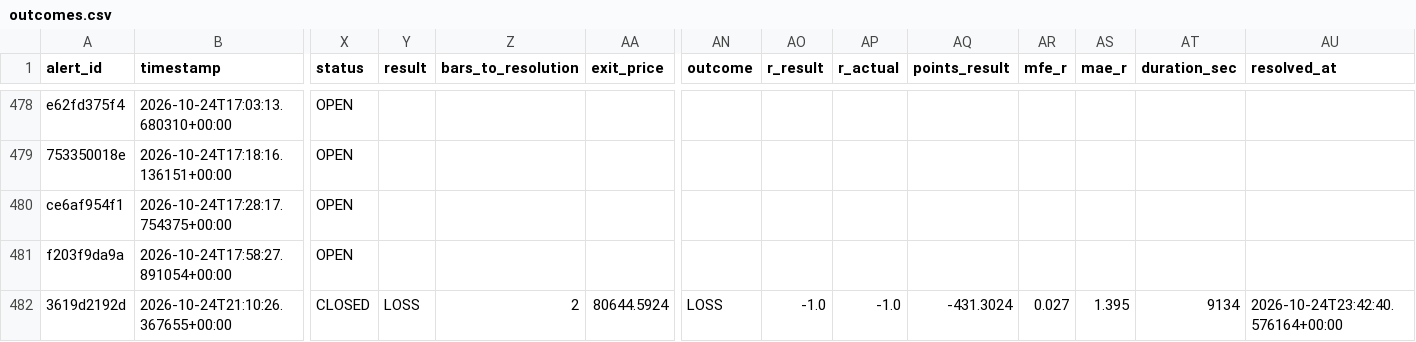
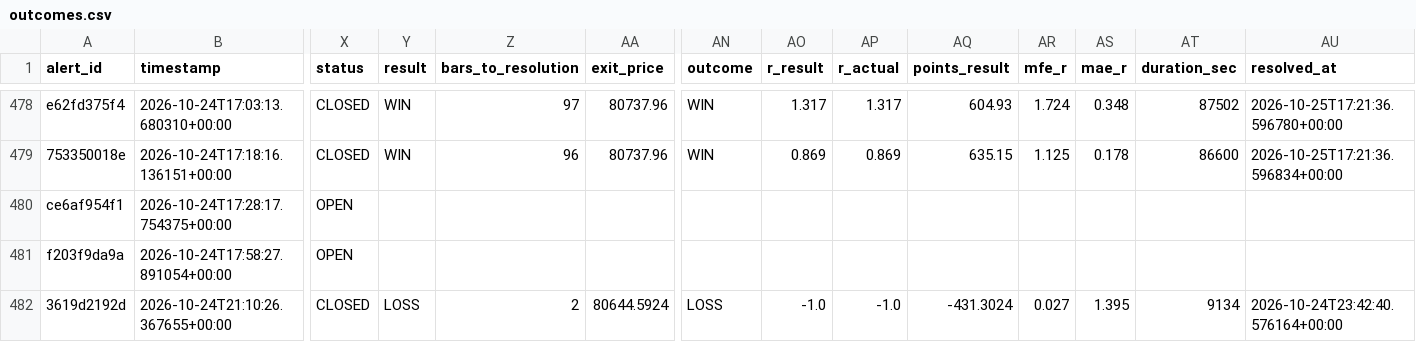
Before and after one commit to kdubsk1/bot, a CSV file: outcomes.csv, drawn as a sheet; only a part is shown, gaps mark what is left out; the diff covers the shown part only; the diff names each change by its address in the sheet, - before the commit and + after, or states it on an @@ line.

```diff
--- a/outcomes.csv
+++ b/outcomes.csv
-X478:X479 (status): OPEN
+X478:X479 (status): CLOSED
-Y478:Y479 (result): (empty)
+Y478:Y479 (result): WIN
-Z478 (bars_to_resolution): (empty)
+Z478 (bars_to_resolution): 97
-AA478:AA479 (exit_price): (empty)
+AA478:AA479 (exit_price): 80737.96
-AN478:AN479 (outcome): (empty)
+AN478:AN479 (outcome): WIN
-AO478 (r_result): (empty)
+AO478 (r_result): 1.317
-AP478 (r_actual): (empty)
+AP478 (r_actual): 1.317
-AQ478 (points_result): (empty)
+AQ478 (points_result): 604.93
-AR478 (mfe_r): (empty)
+AR478 (mfe_r): 1.724
-AS478 (mae_r): (empty)
+AS478 (mae_r): 0.348
-AT478 (duration_sec): (empty)
+AT478 (duration_sec): 87502
-AU478 (resolved_at): (empty)
+AU478 (resolved_at): 2026-10-25T17:21:36.596780+00:00
-Z479 (bars_to_resolution): (empty)
+Z479 (bars_to_resolution): 96
-AO479 (r_result): (empty)
+AO479 (r_result): 0.869
-AP479 (r_actual): (empty)
+AP479 (r_actual): 0.869
-AQ479 (points_result): (empty)
+AQ479 (points_result): 635.15
-AR479 (mfe_r): (empty)
+AR479 (mfe_r): 1.125
-AS479 (mae_r): (empty)
+AS479 (mae_r): 0.178
-AT479 (duration_sec): (empty)
+AT479 (duration_sec): 86600
-AU479 (resolved_at): (empty)
+AU479 (resolved_at): 2026-10-25T17:21:36.596834+00:00
```
Also changed, not shown: 36 edited cells elsewhere in this file, 15 other files.
